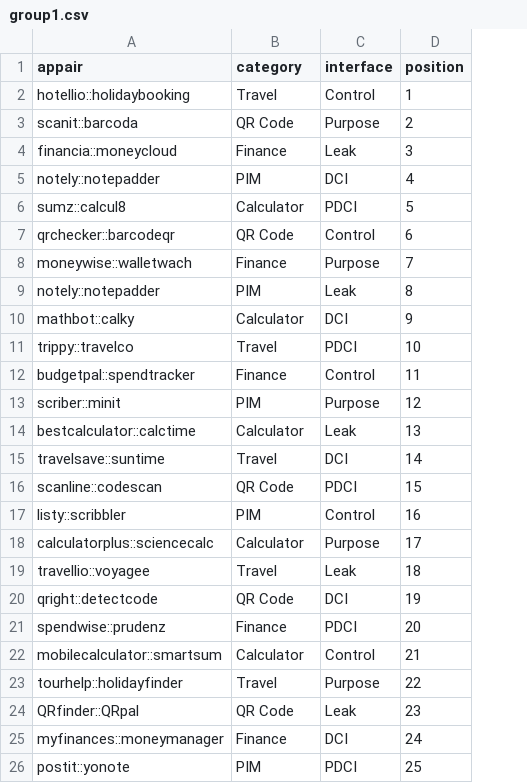
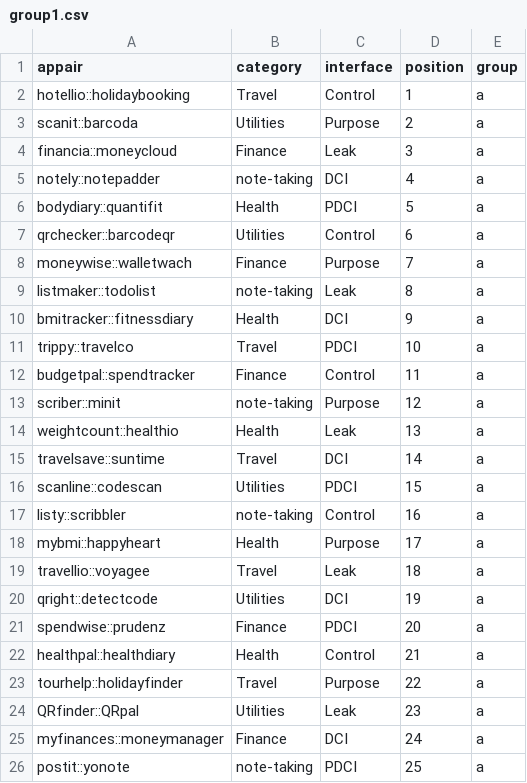
Before and after one commit to sociam/xray-archiver, a CSV file: studydesign/group1.csv, drawn as a sheet; the diff names each change by its address in the sheet, - before the commit and + after, or states it on an @@ line.

```diff
--- a/studydesign/group1.csv
+++ b/studydesign/group1.csv
+column E (group), rows 2-26: all a
-B3 (category): QR Code
+B3 (category): Utilities
-B5 (category): PIM
+B5 (category): note-taking
-A6 (appair): sumz::calcul8
+A6 (appair): bodydiary::quantifit
-B6 (category): Calculator
+B6 (category): Health
-B7 (category): QR Code
+B7 (category): Utilities
-A9 (appair): notely::notepadder
+A9 (appair): listmaker::todolist
-B9 (category): PIM
+B9 (category): note-taking
-A10 (appair): mathbot::calky
+A10 (appair): bmitracker::fitnessdiary
-B10 (category): Calculator
+B10 (category): Health
-B13 (category): PIM
+B13 (category): note-taking
-A14 (appair): bestcalculator::calctime
+A14 (appair): weightcount::healthio
-B14 (category): Calculator
+B14 (category): Health
-B16 (category): QR Code
+B16 (category): Utilities
-B17 (category): PIM
+B17 (category): note-taking
-A18 (appair): calculatorplus::sciencecalc
+A18 (appair): mybmi::happyheart
-B18 (category): Calculator
+B18 (category): Health
-B20 (category): QR Code
+B20 (category): Utilities
-A22 (appair): mobilecalculator::smartsum
+A22 (appair): healthpal::healthdiary
-B22 (category): Calculator
+B22 (category): Health
-B24 (category): QR Code
+B24 (category): Utilities
-B26 (category): PIM
+B26 (category): note-taking
```
Also changed, not shown: studydesign/group2.csv, studydesign/group3.csv, 16 other files.
